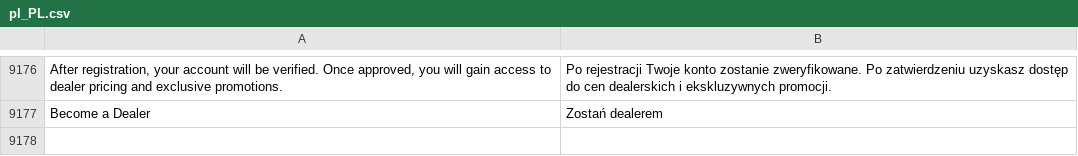
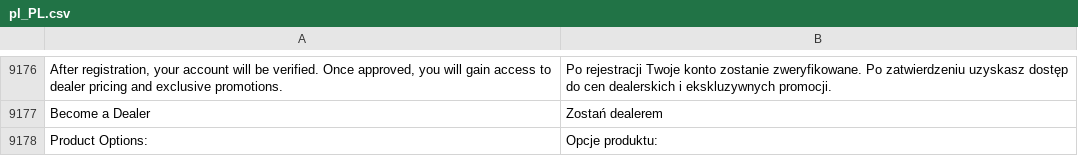
Before and after one commit to GARDENLAWN/hyvatheme, a CSV file: i18n/pl_PL.csv, drawn as a sheet; only a part is shown, gaps mark what is left out; the diff names each change by its address in the sheet, - before the commit and + after, or states it on an @@ line.

Commit message:
Init

```diff
--- a/i18n/pl_PL.csv
+++ b/i18n/pl_PL.csv
+row 9178: Product Options: | Opcje produktu:
```
